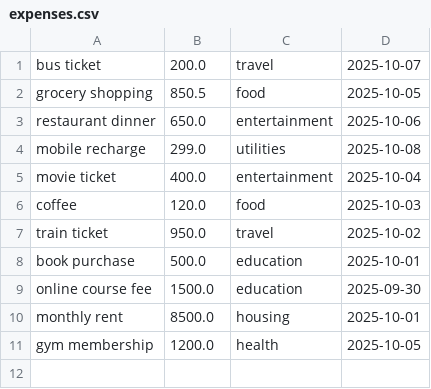
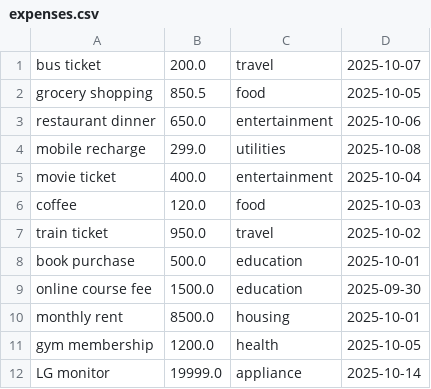
Before and after one commit to Ankurcr7/MainCrafts_Internship, a CSV file: task3/expenses.csv, drawn as a sheet; the diff names each change by its address in the sheet, - before the commit and + after, or states it on an @@ line.

Commit message:
completed

```diff
--- a/task3/expenses.csv
+++ b/task3/expenses.csv
+row 12: LG monitor | 19999.0 | appliance | 2025-10-14
```
